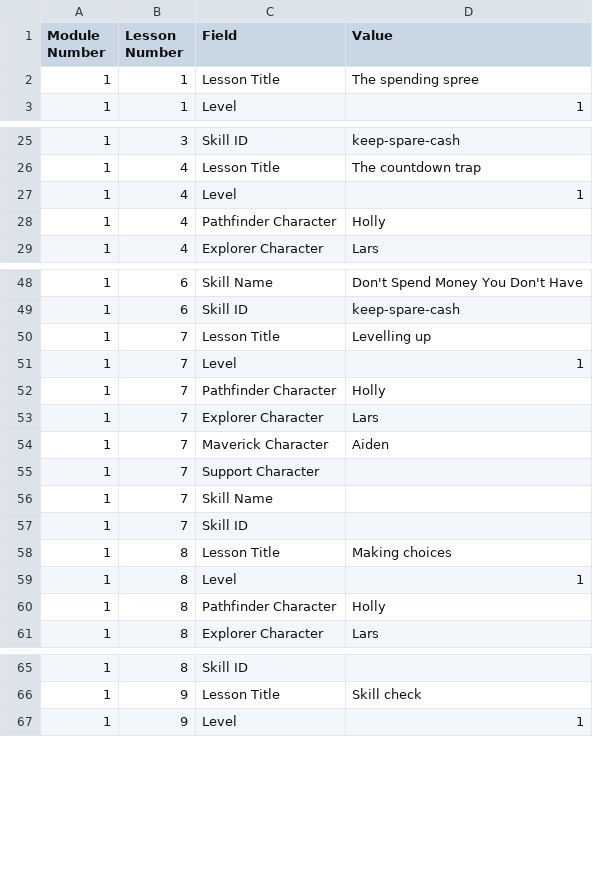
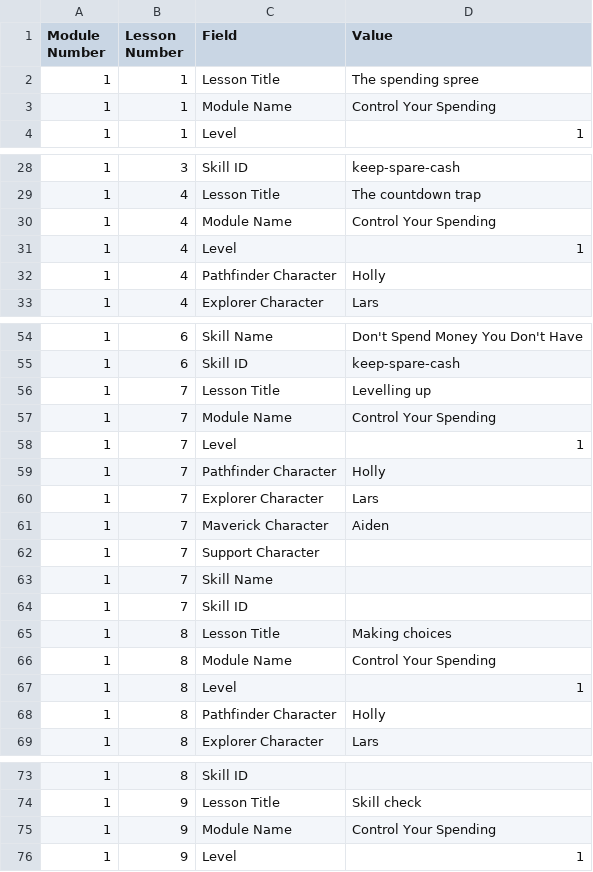
Before and after one commit to ngaadmin/nga-app, a CSV file: lib/academy/lessons/payload/source/Lesson-Details.csv, drawn as a sheet; only a part is shown, gaps mark what is left out; the diff covers the shown part only.

```diff
--- a/lib/academy/lessons/payload/source/Lesson-Details.csv
+++ b/lib/academy/lessons/payload/source/Lesson-Details.csv
@@ -2,2 +2,3 @@ Module Number,Lesson Number,Field,Value
 1,1,Lesson Title,The spending spree
+1,1,Module Name,Control Your Spending
 1,1,Level,1
@@ -26,2 +29,3 @@ Module Number,Lesson Number,Field,Value
 1,4,Lesson Title,The countdown trap
+1,4,Module Name,Control Your Spending
 1,4,Level,1
@@ -50,2 +56,3 @@ Module Number,Lesson Number,Field,Value
 1,7,Lesson Title,Levelling up
+1,7,Module Name,Control Your Spending
 1,7,Level,1
@@ -58,2 +65,3 @@ Module Number,Lesson Number,Field,Value
 1,8,Lesson Title,Making choices
+1,8,Module Name,Control Your Spending
 1,8,Level,1
@@ -66,2 +74,3 @@ Module Number,Lesson Number,Field,Value
 1,9,Lesson Title,Skill check
+1,9,Module Name,Control Your Spending
 1,9,Level,1
```
Also changed, not shown: 4 added rows and 4 edited cells elsewhere in this file, lib/academy/lessons/payload/source/Screens1.csv, 22 other files.
